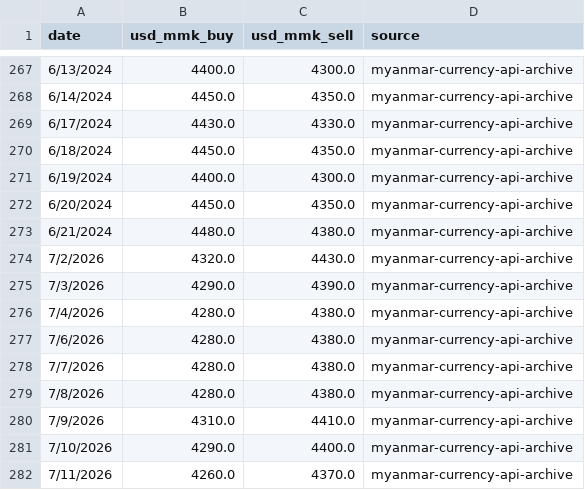
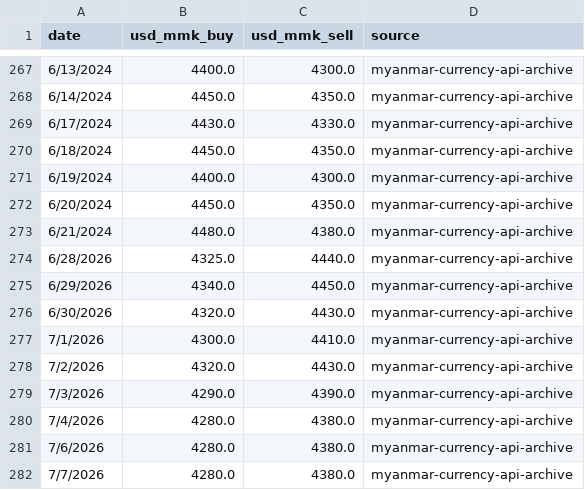
Before and after one commit to Whitey999/tracker, a CSV file: usd_history.csv, drawn as a sheet; only a part is shown, gaps mark what is left out; the shorter side is filled out with more unchanged rows; the diff names each change by its address in the sheet, - before the commit and + after, or states it on an @@ line.

Commit message:
usd_history.csv

```diff
--- a/usd_history.csv
+++ b/usd_history.csv
+row 274: 6/28/2026 | 4325.0 | 4440.0 | myanmar-currency-api-archive
+row 275: 6/29/2026 | 4340.0 | 4450.0 | myanmar-currency-api-archive
+row 276: 6/30/2026 | 4320.0 | 4430.0 | myanmar-currency-api-archive
+row 277: 7/1/2026 | 4300.0 | 4410.0 | myanmar-currency-api-archive
```
